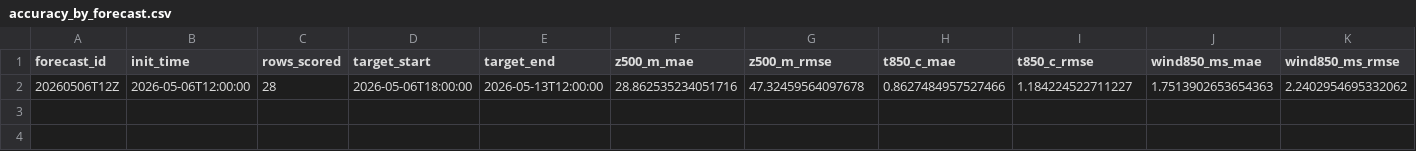
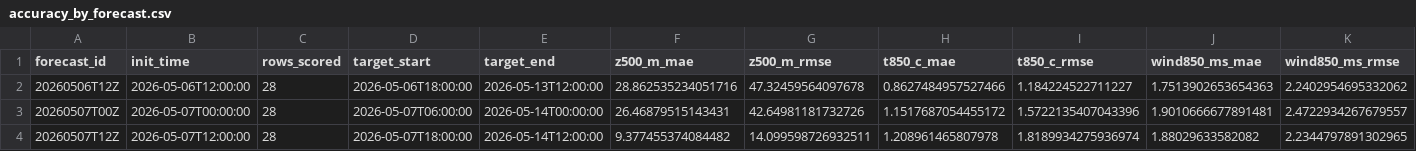
Before and after one commit to AlperTheKing/weatherPredict, a CSV file: reports/automation/accuracy_by_forecast.csv, drawn as a sheet.

```diff
--- a/reports/automation/accuracy_by_forecast.csv
+++ b/reports/automation/accuracy_by_forecast.csv
@@ -2 +2,3 @@ forecast_id,init_time,rows_scored,target_start,target_end,z500_m_mae,z500_m_rmse
 20260506T12Z,2026-05-06T12:00:00,28,2026-05-06T18:00:00,2026-05-13T12:00:00,28.862535234051716,47.32459564097678,0.8627484957527466,1.184224522711227,1.7513902653654363,2.2402954695332062
+20260507T00Z,2026-05-07T00:00:00,28,2026-05-07T06:00:00,2026-05-14T00:00:00,26.46879515143431,42.64981181732726,1.1517687054455172,1.5722135407043396,1.9010666677891481,2.4722934267679557
+20260507T12Z,2026-05-07T12:00:00,28,2026-05-07T18:00:00,2026-05-14T12:00:00,9.377455374084482,14.099598726932511,1.208961465807978,1.8189934275936974,1.88029633582082,2.2344797891302965
```
Also changed, not shown: reports/automation/accuracy_summary.csv, 5 other files.
